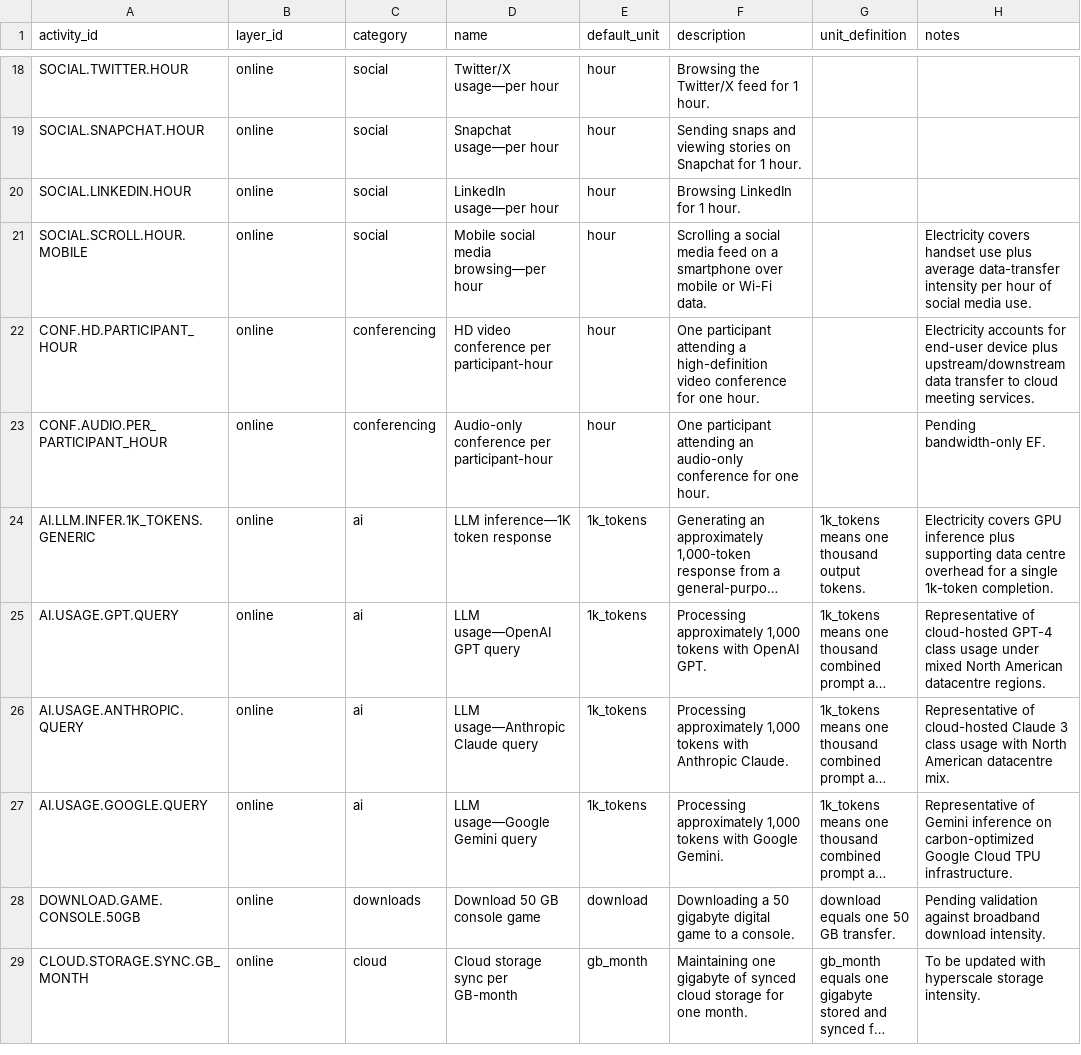
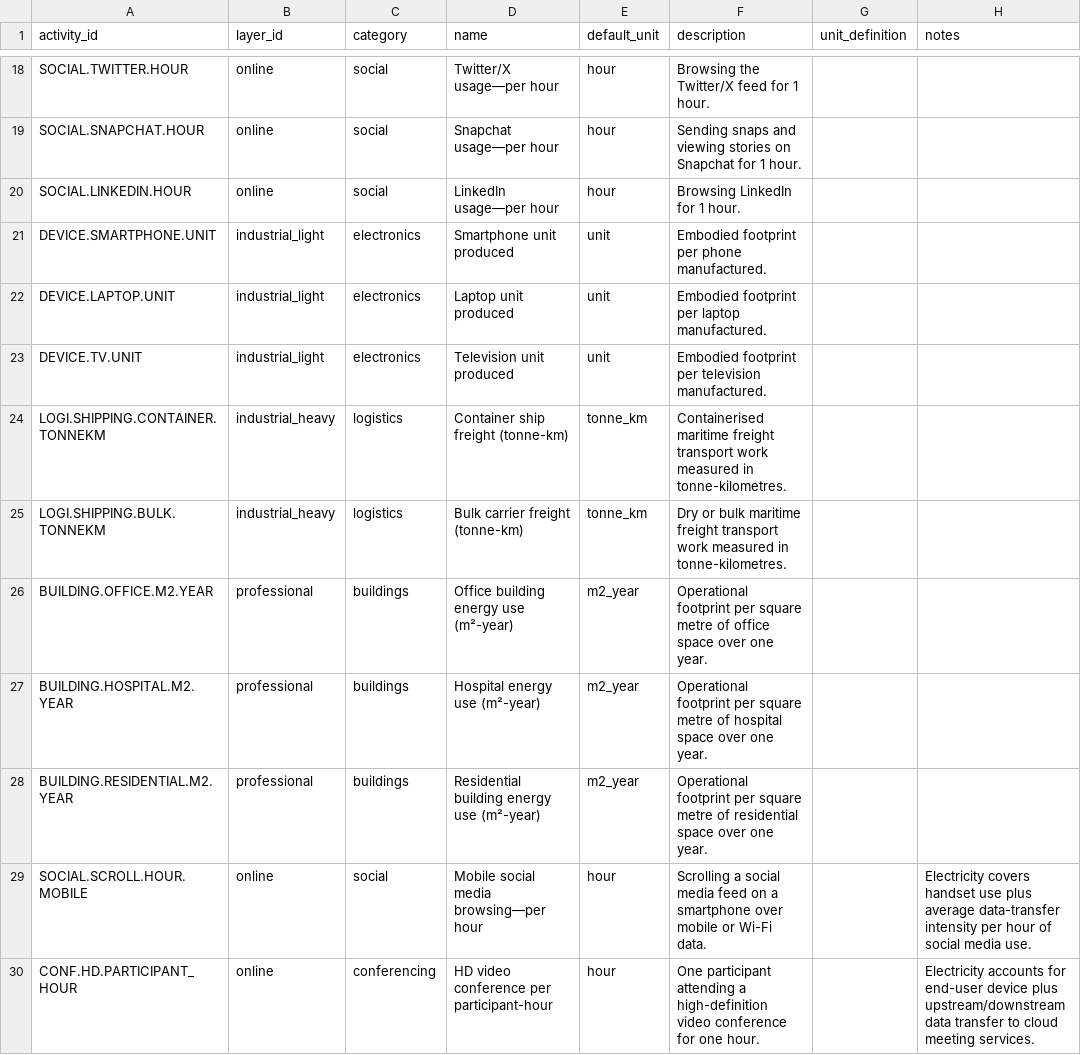
Before and after one commit to chrislyons/carbon-acx, a CSV file: data/activities.csv, drawn as a sheet; only a part is shown, gaps mark what is left out; the shorter side is filled out with more unchanged rows; long unchanged cells end in …; the diff names each change by its address in the sheet, - before the commit and + after, or states it on an @@ line.

```diff
--- a/data/activities.csv
+++ b/data/activities.csv
+row 21: DEVICE.SMARTPHONE.UNIT | industrial_light | electronics | Smartphone unit produced | unit | Embodied footprint per phone manufactured.
+row 22: DEVICE.LAPTOP.UNIT | industrial_light | electronics | Laptop unit produced | unit | Embodied footprint per laptop manufactured.
+row 23: DEVICE.TV.UNIT | industrial_light | electronics | Television unit produced | unit | Embodied footprint per television manufactured.
+row 24: LOGI.SHIPPING.CONTAINER.TONNEKM | industrial_heavy | logistics | Container ship freight (tonne-km) | tonne_km | Containerised maritime freight transport work measured in tonne-kilometres.
+row 25: LOGI.SHIPPING.BULK.TONNEKM | industrial_heavy | logistics | Bulk carrier freight (tonne-km) | tonne_km | Dry or bulk maritime freight transport work measured in tonne-kilometres.
+row 26: BUILDING.OFFICE.M2.YEAR | professional | buildings | Office building energy use (m²-year) | m2_year | Operational footprint per square metre of office space over one year.
+row 27: BUILDING.HOSPITAL.M2.YEAR | professional | buildings | Hospital energy use (m²-year) | m2_year | Operational footprint per square metre of hospital space over one year.
+row 28: BUILDING.RESIDENTIAL.M2.YEAR | professional | buildings | Residential building energy use (m²-year) | m2_year | Operational footprint per square metre of residential space over one year.
```
Also changed, not shown: data/activity_fu_map.csv, data/emission_factors.csv, 7 other files.
